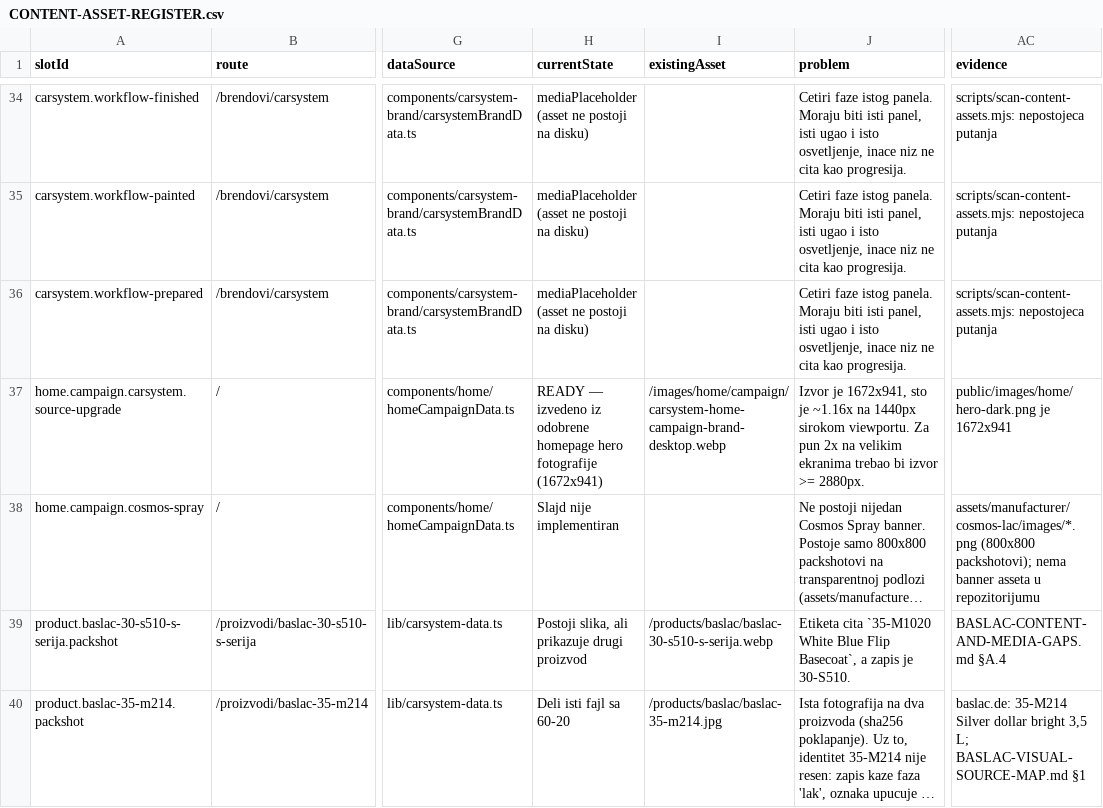
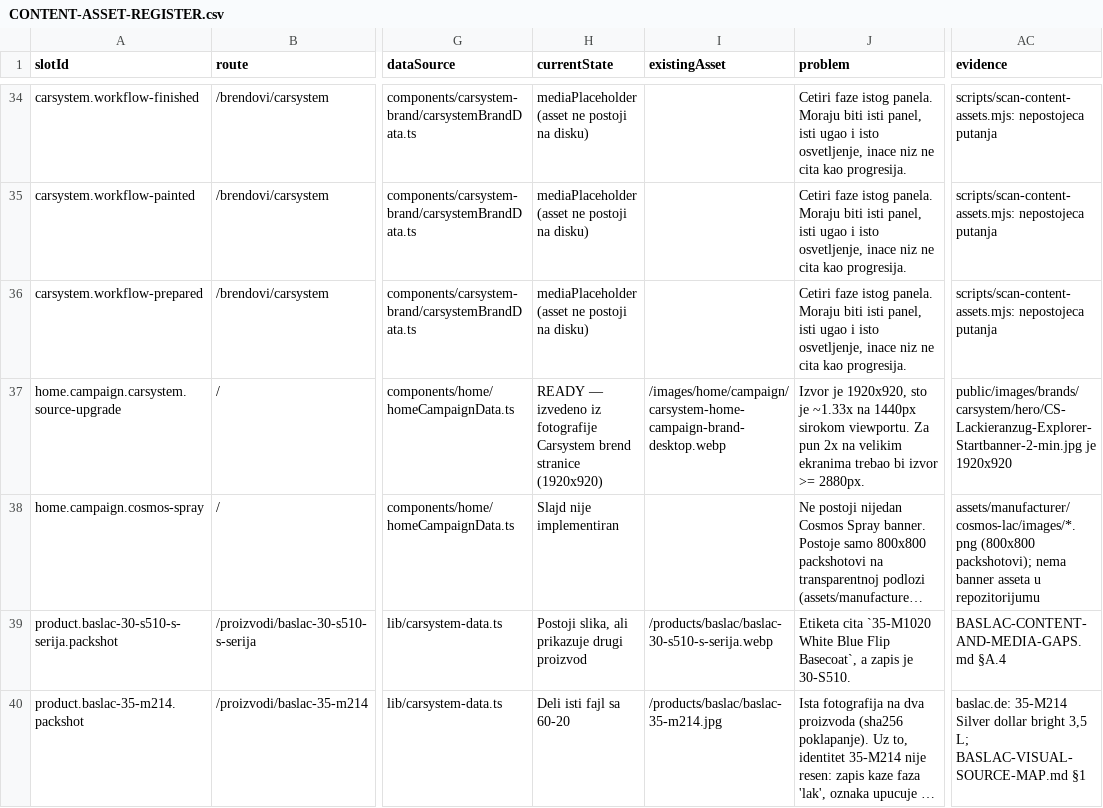
Before and after one commit to carsystemirmdoo-hue/carsystemirm, a CSV file: CONTENT-ASSET-REGISTER.csv, drawn as a sheet; only a part is shown, gaps mark what is left out; long unchanged cells end in …; the diff names each change by its address in the sheet, - before the commit and + after, or states it on an @@ line.

```diff
--- a/CONTENT-ASSET-REGISTER.csv
+++ b/CONTENT-ASSET-REGISTER.csv
-H37 (currentState): …izvedeno iz odobrene homepage hero fotografije (1672x941)
+H37 (currentState): …izvedeno iz fotografije Carsystem brend stranice (1920x920)
-J37 (problem): Izvor je 1672x941, sto je ~1.16x na 1440px…
+J37 (problem): Izvor je 1920x920, sto je ~1.33x na 1440px…
-AC37 (evidence): public/images/home/hero-dark.png je 1672x941
+AC37 (evidence): public/images/brands/carsystem/hero/CS-Lackieranzug-Explorer-Startbanner-2-min.jpg je 1920x920
```
Also changed, not shown: 26 other files.
